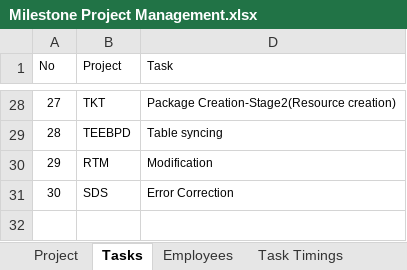
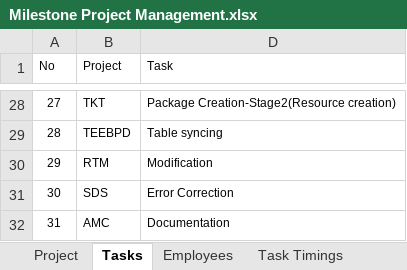
Before and after one commit to MilestoneInnovativeTechnologies/Project-Development, an Excel workbook: Milestone Project Management.xlsx, sheet Tasks, drawn as a sheet; only a part is shown, gaps mark what is left out; values as stored, in another font and other column widths than the file's, no borders; table styles not drawn; the diff names each change by its address in the sheet, - before the commit and + after, or states it on an @@ line.

```diff
--- a/Milestone Project Management.xlsx (sheet Tasks)
+++ b/Milestone Project Management.xlsx (sheet Tasks)
+row 32: 31 | AMC | Documentation
```
Also changed, not shown: sheet Task Timings, sheet Project, hidden cells, charts or pictures.
